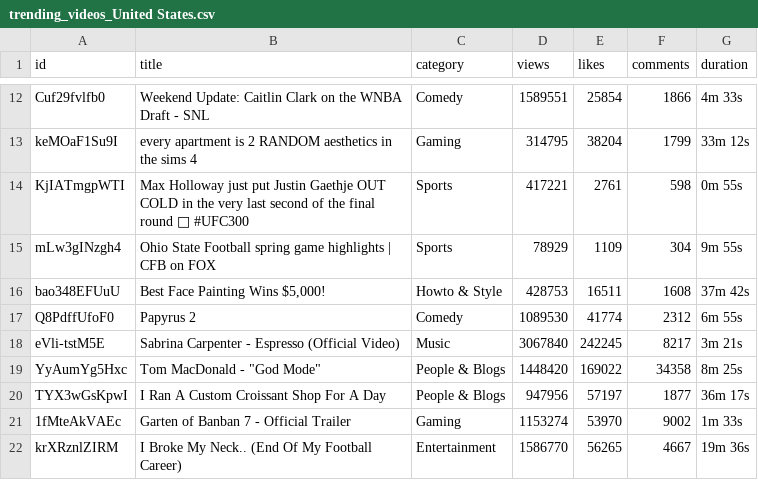
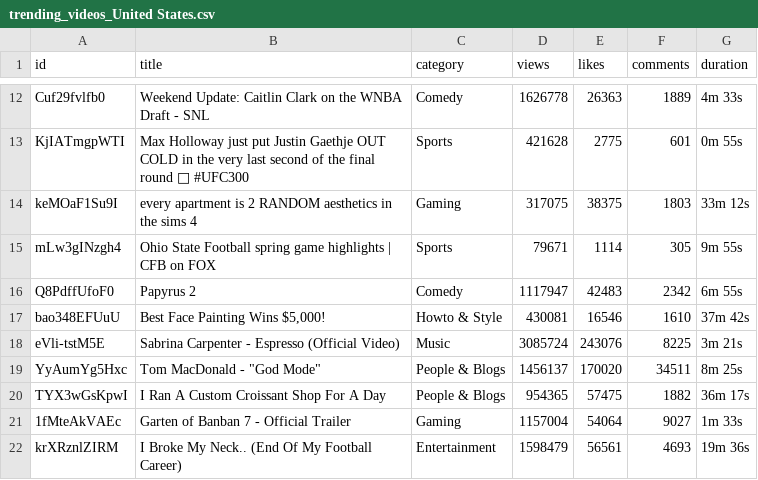
Before and after one commit to sophiagemanuel/Youtube_project, a CSV file: trending_videos_United States.csv, drawn as a sheet; only a part is shown, gaps mark what is left out; removed rows and columns are numbered as before the commit, all else as after; the diff covers the shown part only; the diff names each change by its address in the sheet, - before the commit and + after, or states it on an @@ line.

```diff
--- a/trending_videos_United States.csv
+++ b/trending_videos_United States.csv
-D12 (views): 1589551
+D12 (views): 1626778
-E12 (likes): 25854
+E12 (likes): 26363
-F12 (comments): 1866
+F12 (comments): 1889
-row 13: keMOaF1Su9I | every apartment is 2 RANDOM aesthetics in the sims 4 | Gaming | 314795 | 38204 | 1799 | 33m 12s
-D13 (views): 417221
+D13 (views): 421628
-E13 (likes): 2761
+E13 (likes): 2775
-F13 (comments): 598
+F13 (comments): 601
+row 14: keMOaF1Su9I | every apartment is 2 RANDOM aesthetics in the sims 4 | Gaming | 317075 | 38375 | 1803 | 33m 12s
-D15 (views): 78929
+D15 (views): 79671
-E15 (likes): 1109
+E15 (likes): 1114
-F15 (comments): 304
+F15 (comments): 305
-row 16: bao348EFUuU | Best Face Painting Wins $5,000! | Howto & Style | 428753 | 16511 | 1608 | 37m 42s
-D16 (views): 1089530
+D16 (views): 1117947
-E16 (likes): 41774
+E16 (likes): 42483
-F16 (comments): 2312
+F16 (comments): 2342
+row 17: bao348EFUuU | Best Face Painting Wins $5,000! | Howto & Style | 430081 | 16546 | 1610 | 37m 42s
-D18 (views): 3067840
+D18 (views): 3085724
-E18 (likes): 242245
+E18 (likes): 243076
-F18 (comments): 8217
+F18 (comments): 8225
-D19 (views): 1448420
+D19 (views): 1456137
-E19 (likes): 169022
+E19 (likes): 170020
-F19 (comments): 34358
+F19 (comments): 34511
-D20 (views): 947956
+D20 (views): 954365
-E20 (likes): 57197
+E20 (likes): 57475
-F20 (comments): 1877
+F20 (comments): 1882
-D21 (views): 1153274
+D21 (views): 1157004
-E21 (likes): 53970
+E21 (likes): 54064
-F21 (comments): 9002
+F21 (comments): 9027
-D22 (views): 1586770
+D22 (views): 1598479
-E22 (likes): 56265
+E22 (likes): 56561
-F22 (comments): 4667
+F22 (comments): 4693
```
Also changed, not shown: 1 added row, 1 removed row and 99 edited cells elsewhere in this file, trending_videos_Canada.csv, trending_videos_United Kingdom.csv.
